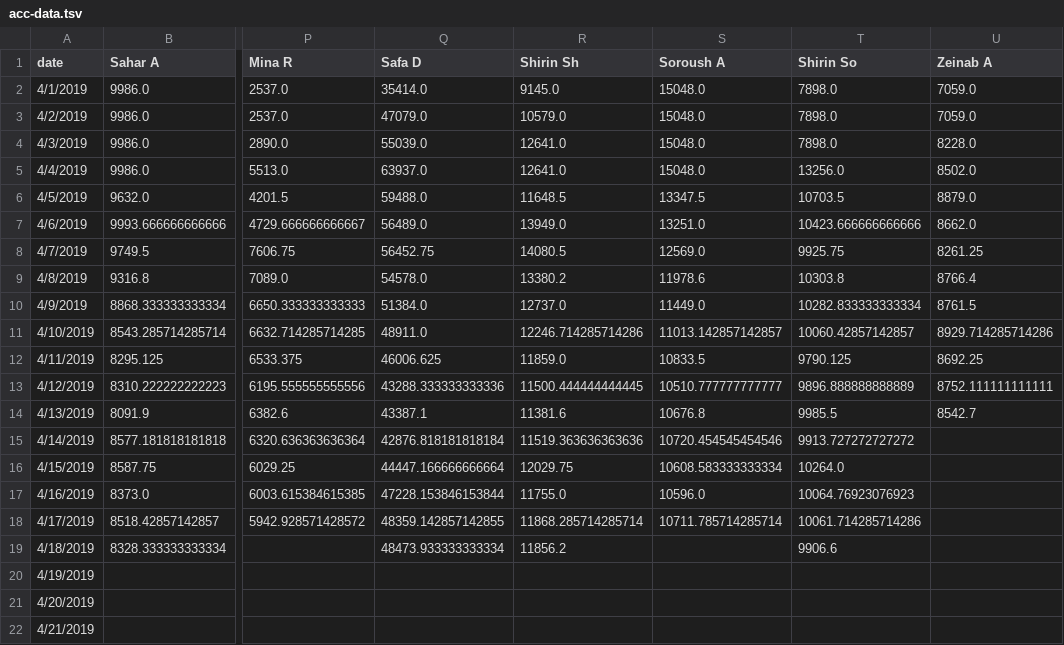
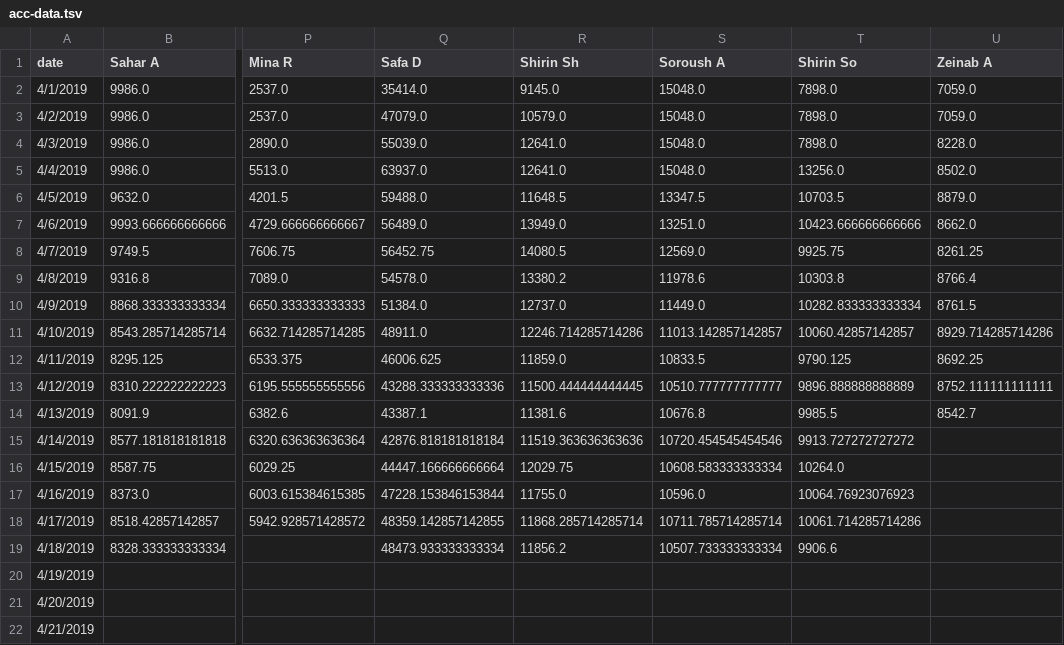
Before and after one commit to synchronization/challenge, a TSV file: acc-data.tsv, drawn as a sheet; only a part is shown, gaps mark what is left out; the diff names each change by its address in the sheet, - before the commit and + after, or states it on an @@ line.

```diff
--- a/acc-data.tsv
+++ b/acc-data.tsv
-S19 (Soroush A): (empty)
+S19 (Soroush A): 10507.733333333334
```
Also changed, not shown: Challenge.csv.
